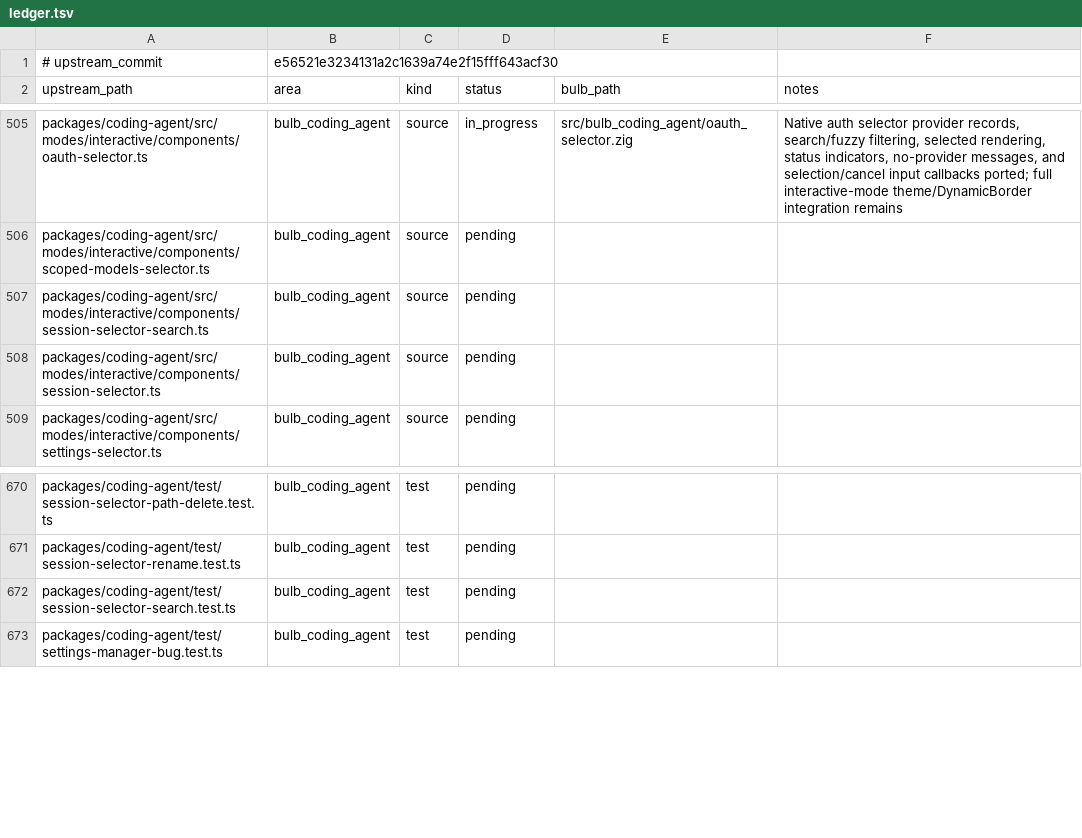
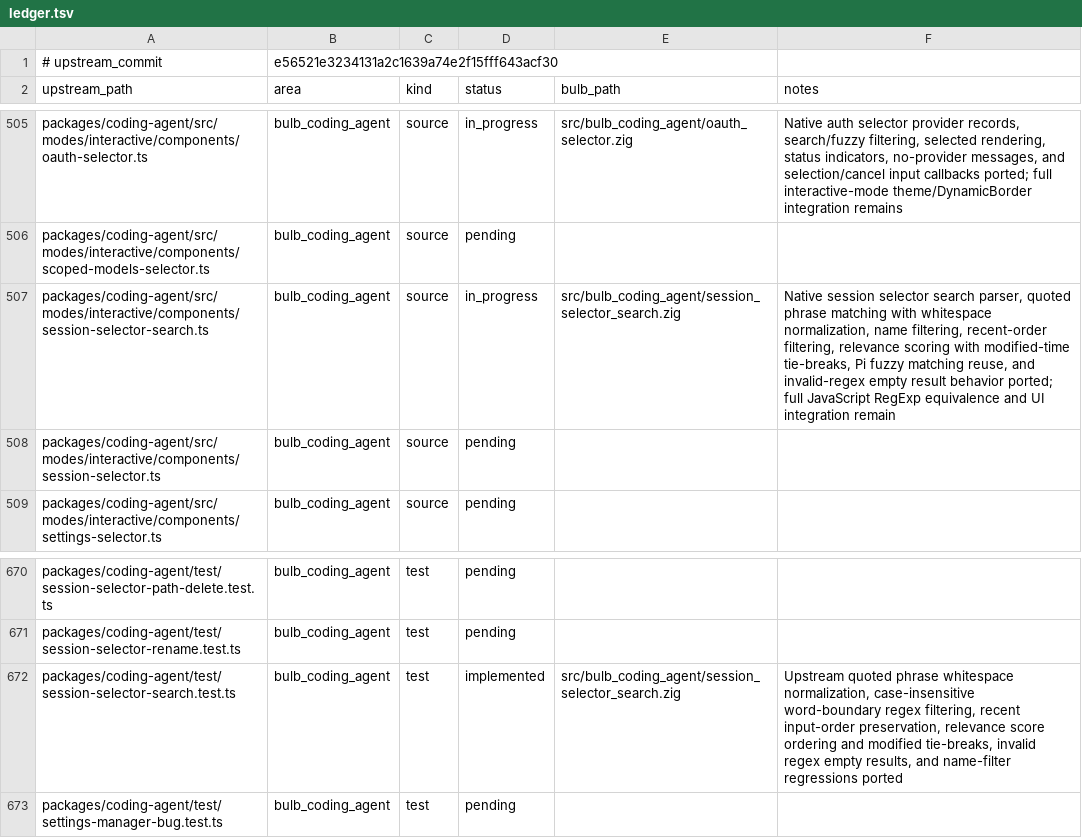
Before and after one commit to anggakhrsma/bulb, a TSV file: parity/ledger.tsv, drawn as a sheet; only a part is shown, gaps mark what is left out.

```diff
--- a/parity/ledger.tsv
+++ b/parity/ledger.tsv
@@ -506,3 +506,3 @@ packages/coding-agent/src/modes/interactive/components/oauth-selector.ts	bulb_co
 packages/coding-agent/src/modes/interactive/components/scoped-models-selector.ts	bulb_coding_agent	source	pending		
-packages/coding-agent/src/modes/interactive/components/session-selector-search.ts	bulb_coding_agent	source	pending		
+packages/coding-agent/src/modes/interactive/components/session-selector-search.ts	bulb_coding_agent	source	in_progress	src/bulb_coding_agent/session_selector_search.zig	Native session selector search parser, quoted phrase matching with whitespace normalization, name filtering, recent-order filtering, relevance scoring with modified-time tie-breaks, Pi fuzzy matching reuse, and invalid-regex empty result behavior ported; full JavaScript RegExp equivalence and UI integration remain
 packages/coding-agent/src/modes/interactive/components/session-selector.ts	bulb_coding_agent	source	pending		
@@ -671,3 +671,3 @@ packages/coding-agent/test/session-selector-path-delete.test.ts	bulb_coding_agen
 packages/coding-agent/test/session-selector-rename.test.ts	bulb_coding_agent	test	pending		
-packages/coding-agent/test/session-selector-search.test.ts	bulb_coding_agent	test	pending		
+packages/coding-agent/test/session-selector-search.test.ts	bulb_coding_agent	test	implemented	src/bulb_coding_agent/session_selector_search.zig	Upstream quoted phrase whitespace normalization, case-insensitive word-boundary regex filtering, recent input-order preservation, relevance score ordering and modified tie-breaks, invalid regex empty results, and name-filter regressions ported
 packages/coding-agent/test/settings-manager-bug.test.ts	bulb_coding_agent	test	pending		
```
Also changed, not shown: parity/status.tsv, 2 other files.
